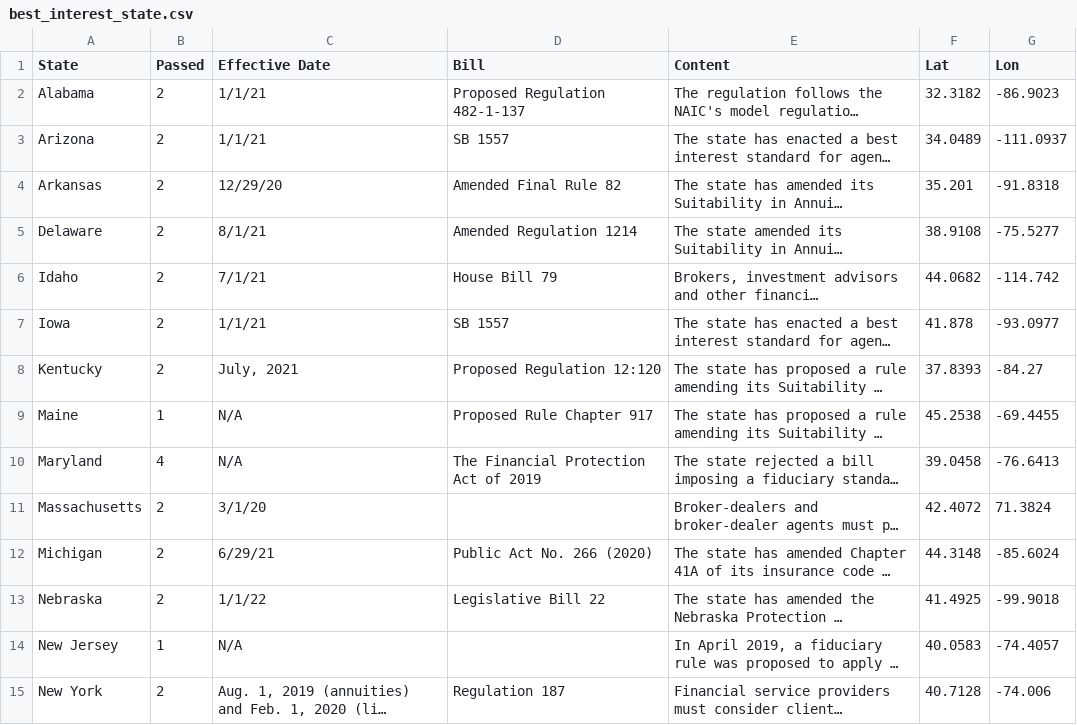
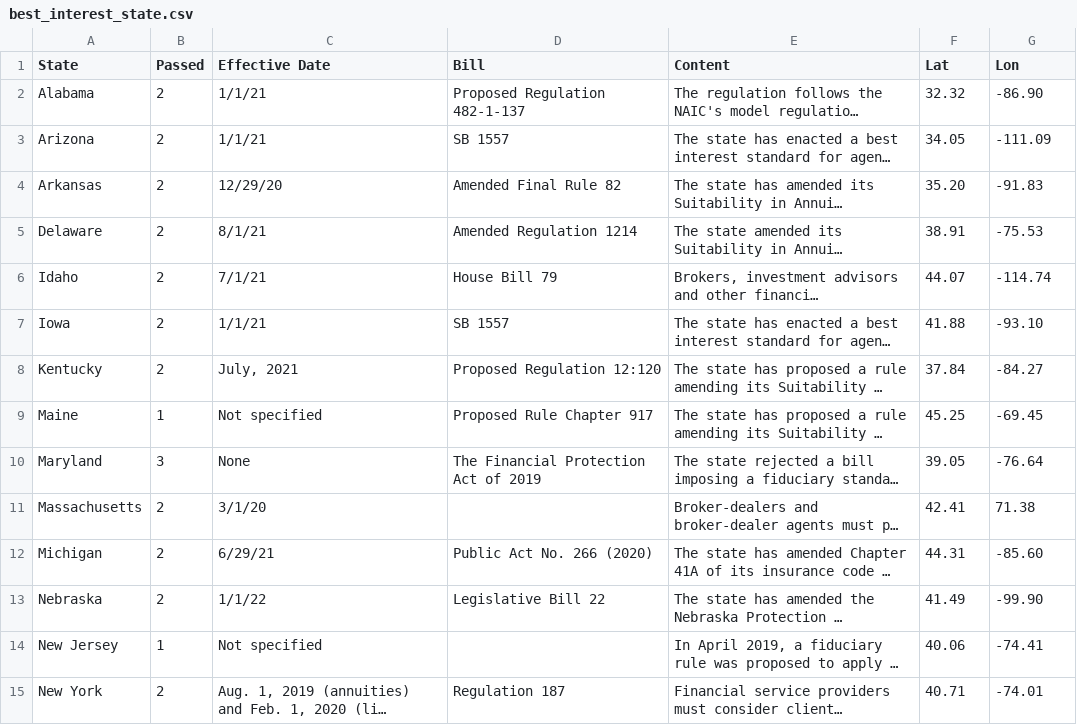
Before and after one commit to mingligraphics/money-media, a CSV file: Data & Coding/best_interest_state.csv, drawn as a sheet; only a part is shown; long unchanged cells end in …; the diff covers the shown part only; the diff names each change by its address in the sheet, - before the commit and + after, or states it on an @@ line.

Commit message:
Add files via upload

```diff
--- a/Data & Coding/best_interest_state.csv
+++ b/Data & Coding/best_interest_state.csv
-F2 (Lat): 32.3182
+F2 (Lat): 32.32
-G2 (Lon): -86.9023
+G2 (Lon): -86.90
-F3 (Lat): 34.0489
+F3 (Lat): 34.05
-G3 (Lon): -111.0937
+G3 (Lon): -111.09
-F4 (Lat): 35.201
+F4 (Lat): 35.20
-G4 (Lon): -91.8318
+G4 (Lon): -91.83
-F5 (Lat): 38.9108
+F5 (Lat): 38.91
-G5 (Lon): -75.5277
+G5 (Lon): -75.53
-F6 (Lat): 44.0682
+F6 (Lat): 44.07
-G6 (Lon): -114.742
+G6 (Lon): -114.74
-F7 (Lat): 41.878
+F7 (Lat): 41.88
-G7 (Lon): -93.0977
+G7 (Lon): -93.10
-F8 (Lat): 37.8393
+F8 (Lat): 37.84
-C9 (Effective Date): N/A
+C9 (Effective Date): Not specified
-F9 (Lat): 45.2538
+F9 (Lat): 45.25
-G9 (Lon): -69.4455
+G9 (Lon): -69.45
-B10 (Passed): 4
+B10 (Passed): 3
-C10 (Effective Date): N/A
+C10 (Effective Date): None
-F10 (Lat): 39.0458
+F10 (Lat): 39.05
-G10 (Lon): -76.6413
+G10 (Lon): -76.64
-F11 (Lat): 42.4072
+F11 (Lat): 42.41
-G11 (Lon): 71.3824
+G11 (Lon): 71.38
-F12 (Lat): 44.3148
+F12 (Lat): 44.31
-G12 (Lon): -85.6024
+G12 (Lon): -85.60
-F13 (Lat): 41.4925
+F13 (Lat): 41.49
-G13 (Lon): -99.9018
+G13 (Lon): -99.90
-C14 (Effective Date): N/A
+C14 (Effective Date): Not specified
-F14 (Lat): 40.0583
+F14 (Lat): 40.06
-G14 (Lon): -74.4057
+G14 (Lon): -74.41
-F15 (Lat): 40.7128
+F15 (Lat): 40.71
-G15 (Lon): -74.006
+G15 (Lon): -74.01
```
Also changed, not shown: 8 edited cells elsewhere in this file.
